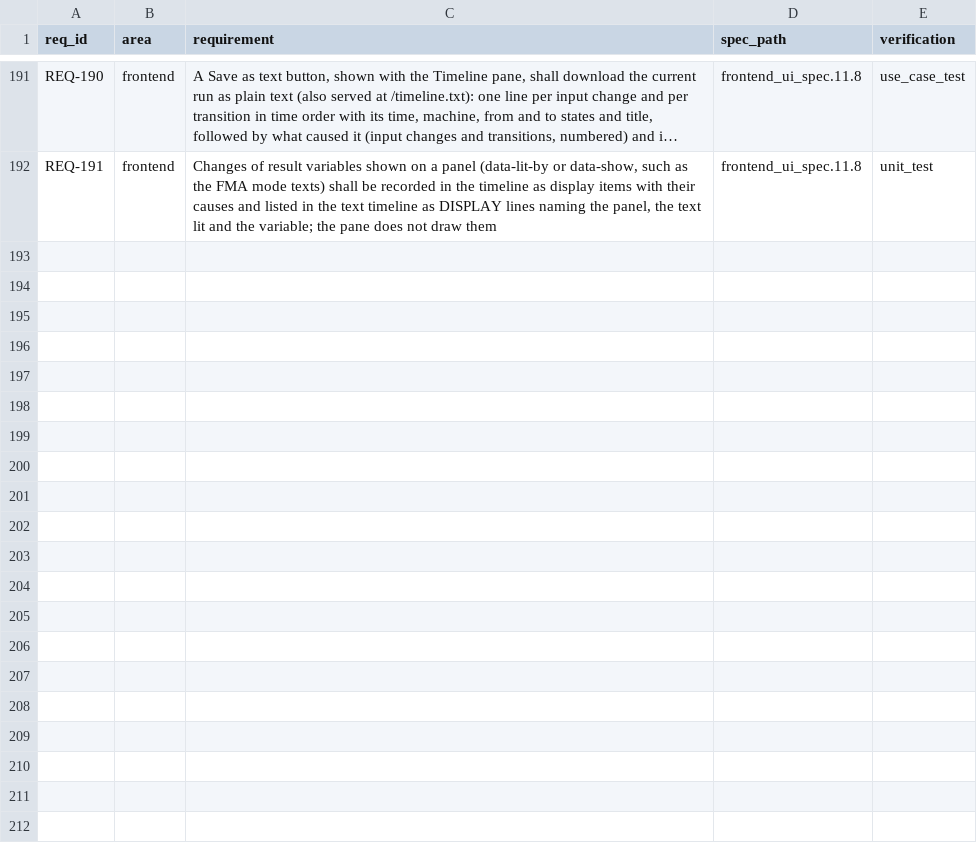
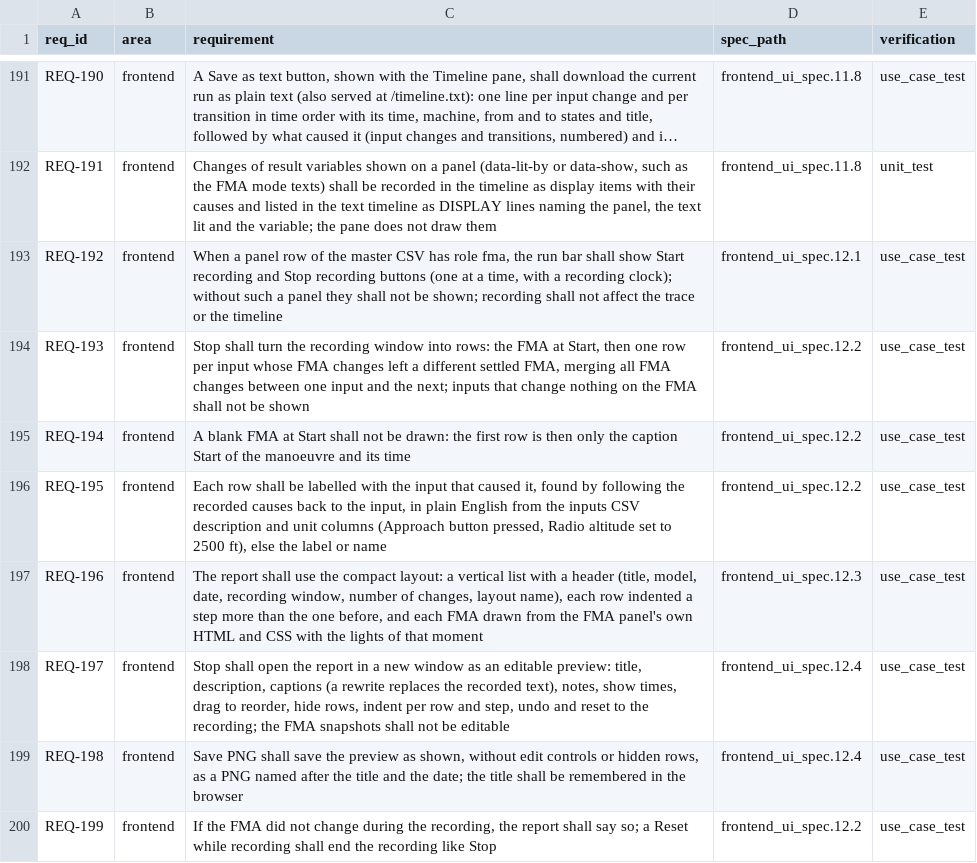
Before and after one commit to truffio/StateSim, a CSV file: docs/requirements.csv, drawn as a sheet; only a part is shown, gaps mark what is left out; long unchanged cells end in …; the diff names each change by its address in the sheet, - before the commit and + after, or states it on an @@ line.

```diff
--- a/docs/requirements.csv
+++ b/docs/requirements.csv
+row 193: REQ-192 | frontend | When a panel row of the master CSV has role fma, the run bar shall show Start recording and Stop recording buttons (one at a time, with a recording clock); without such a panel they shall not be shown; recording shall not affect the trace or the timeline | frontend_ui_spec.12.1 | use_case_test
+row 194: REQ-193 | frontend | Stop shall turn the recording window into rows: the FMA at Start, then one row per input whose FMA changes left a different settled FMA, merging all FMA changes between one input and the next; inputs that change nothing on the FMA shall not be shown | frontend_ui_spec.12.2 | use_case_test
+row 195: REQ-194 | frontend | A blank FMA at Start shall not be drawn: the first row is then only the caption Start of the manoeuvre and its time | frontend_ui_spec.12.2 | use_case_test
+row 196: REQ-195 | frontend | Each row shall be labelled with the input that caused it, found by following the recorded causes back to the input, in plain English from the inputs CSV description and unit columns (Approach button pressed, Radio altitude set to 2500 ft), else the label or name | frontend_ui_spec.12.2 | use_case_test
+row 197: REQ-196 | frontend | The report shall use the compact layout: a vertical list with a header (title, model, date, recording window, number of changes, layout name), each row indented a step more than the one before, and each FMA drawn from the FMA panel's own HTML and CSS with the lights of that moment | frontend_ui_spec.12.3 | use_case_test
+row 198: REQ-197 | frontend | Stop shall open the report in a new window as an editable preview: title, description, captions (a rewrite replaces the recorded text), notes, show times, drag to reorder, hide rows, indent per row and step, undo and reset to the recording; the FMA snapshots shall not be editable | frontend_ui_spec.12.4 | use_case_test
+row 199: REQ-198 | frontend | Save PNG shall save the preview as shown, without edit controls or hidden rows, as a PNG named after the title and the date; the title shall be remembered in the browser | frontend_ui_spec.12.4 | use_case_test
+row 200: REQ-199 | frontend | If the FMA did not change during the recording, the report shall say so; a Reset while recording shall end the recording like Stop | frontend_ui_spec.12.2 | use_case_test
```
Also changed, not shown: 4 other files.
